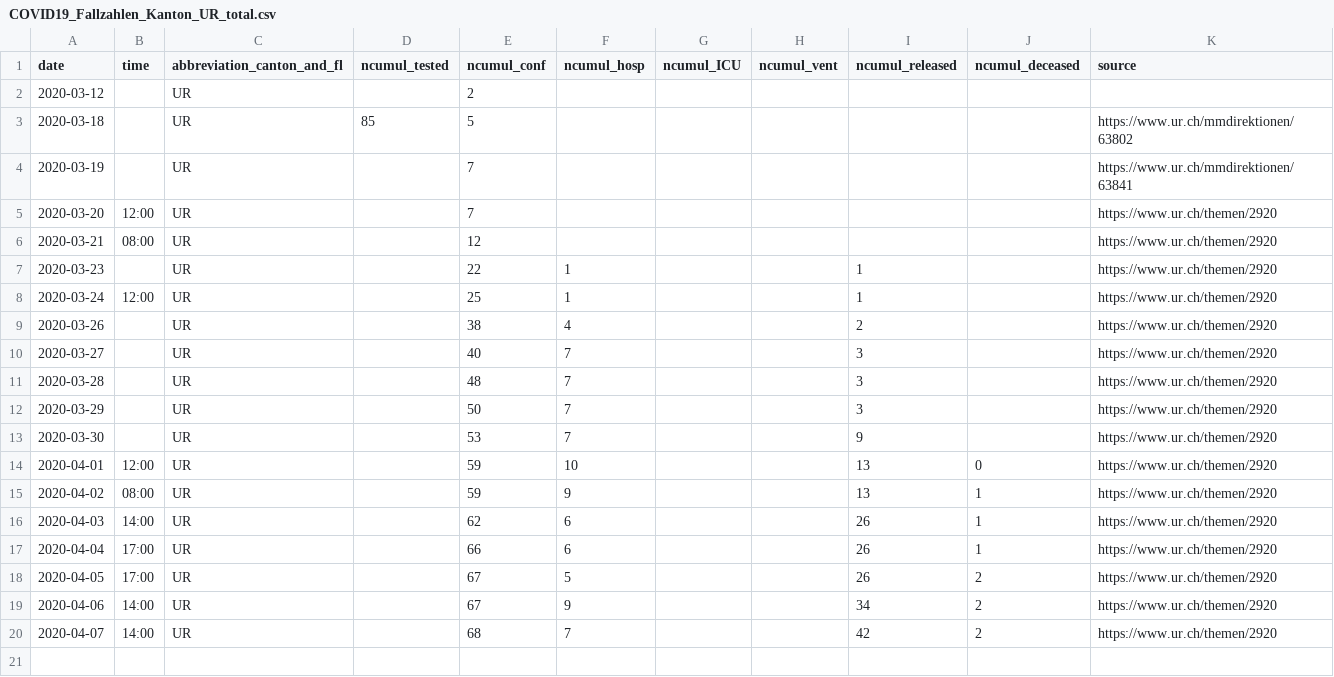
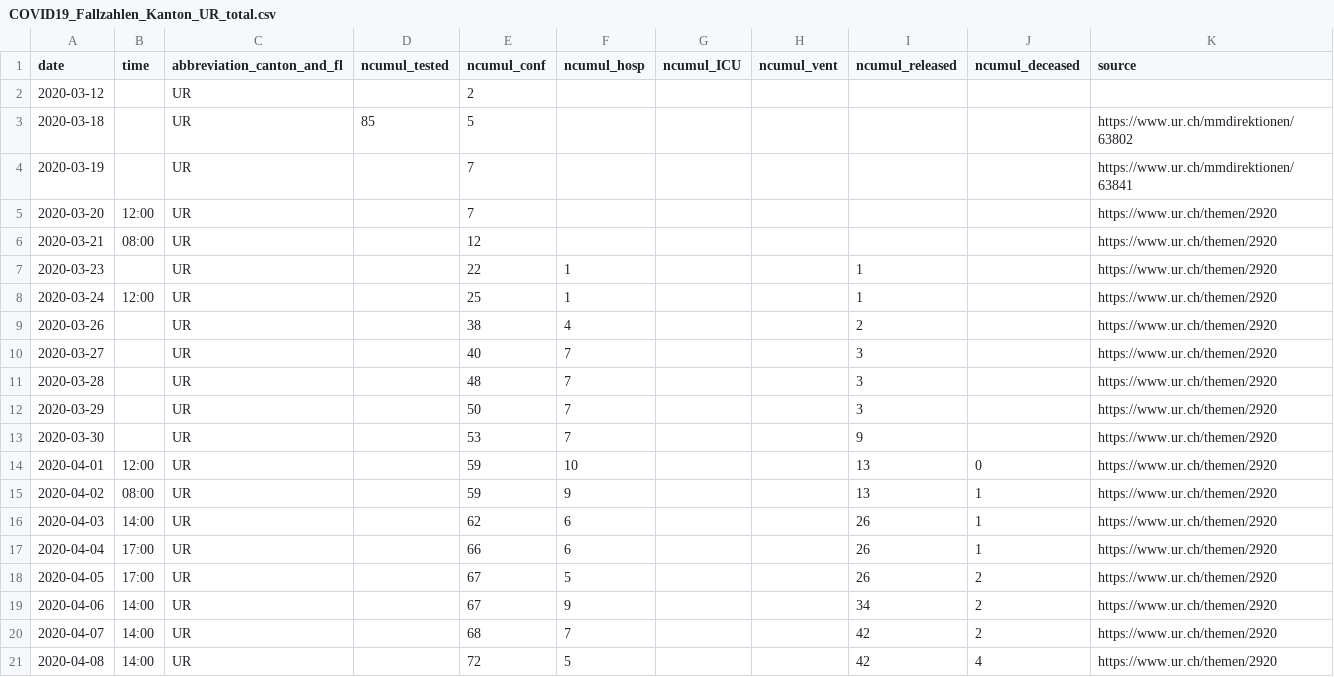
Before and after one commit to cclauss/covid_19, a CSV file: fallzahlen_kanton_total_csv/COVID19_Fallzahlen_Kanton_UR_total.csv, drawn as a sheet; the diff names each change by its address in the sheet, - before the commit and + after, or states it on an @@ line.

```diff
--- a/fallzahlen_kanton_total_csv/COVID19_Fallzahlen_Kanton_UR_total.csv
+++ b/fallzahlen_kanton_total_csv/COVID19_Fallzahlen_Kanton_UR_total.csv
+row 21: 2020-04-08 | 14:00 | UR |  | 72 | 5 |  |  | 42 | 4 | https://www.ur.ch/themen/2920
```
